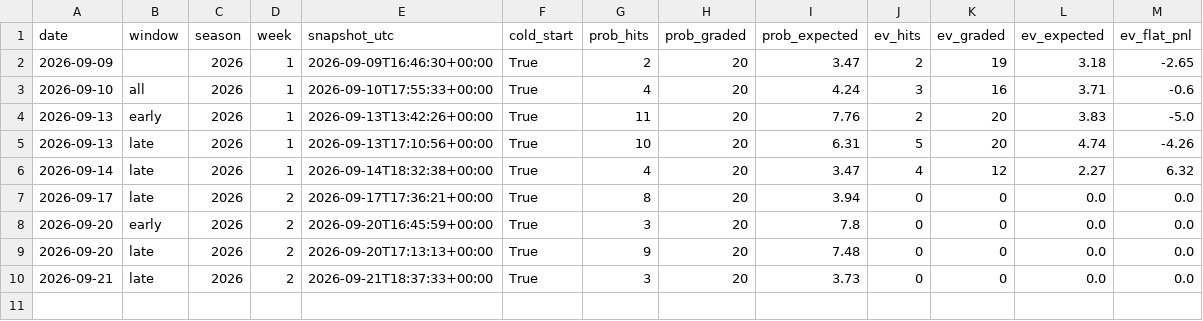
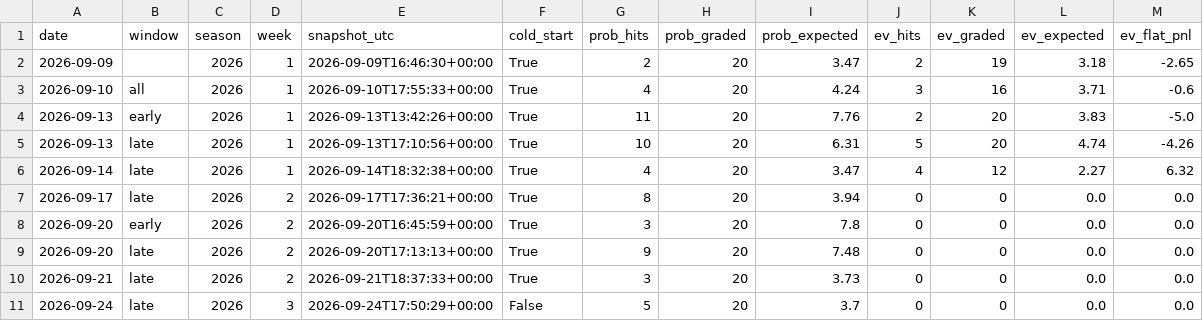
Before and after one commit to emf5278/Starter-jawn, a CSV file: results/touchdown_log.csv, drawn as a sheet.

```diff
--- a/results/touchdown_log.csv
+++ b/results/touchdown_log.csv
@@ -10 +10,2 @@ date,window,season,week,snapshot_utc,cold_start,prob_hits,prob_graded,prob_expec
 2026-09-21,late,2026,2,2026-09-21T18:37:33+00:00,True,3,20,3.73,0,0,0.0,0.0
+2026-09-24,late,2026,3,2026-09-24T17:50:29+00:00,False,5,20,3.7,0,0,0.0,0.0
```
Also changed, not shown: 2 other files.
